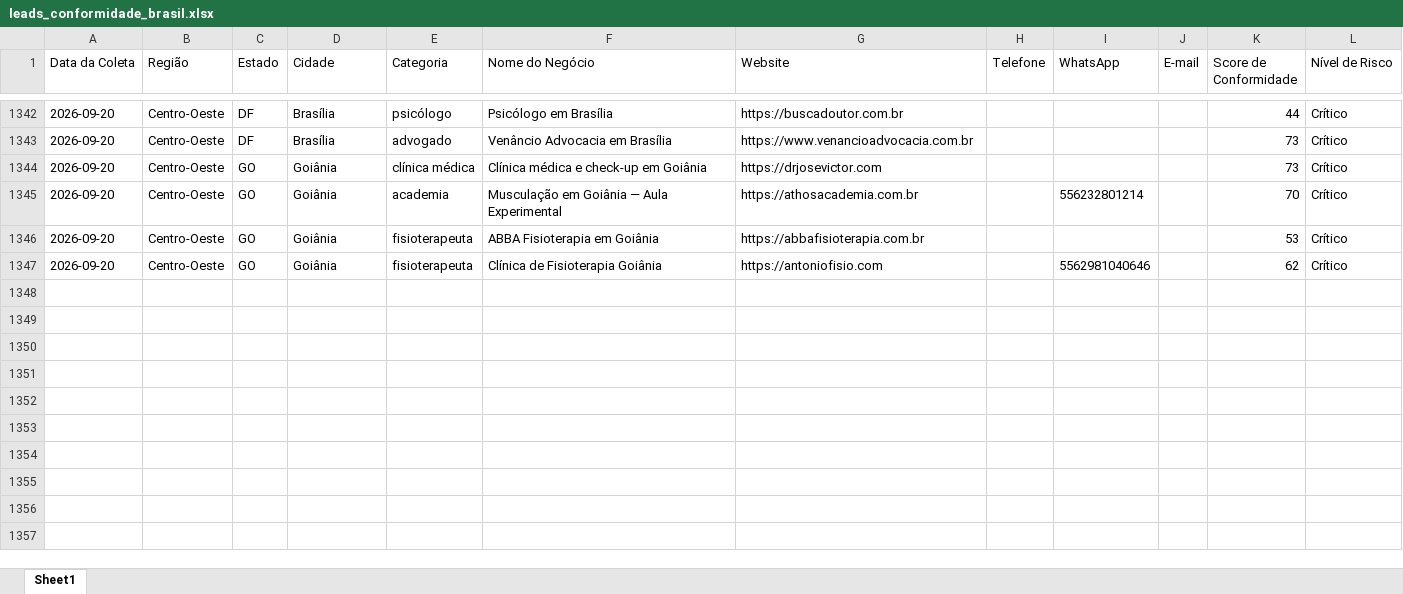
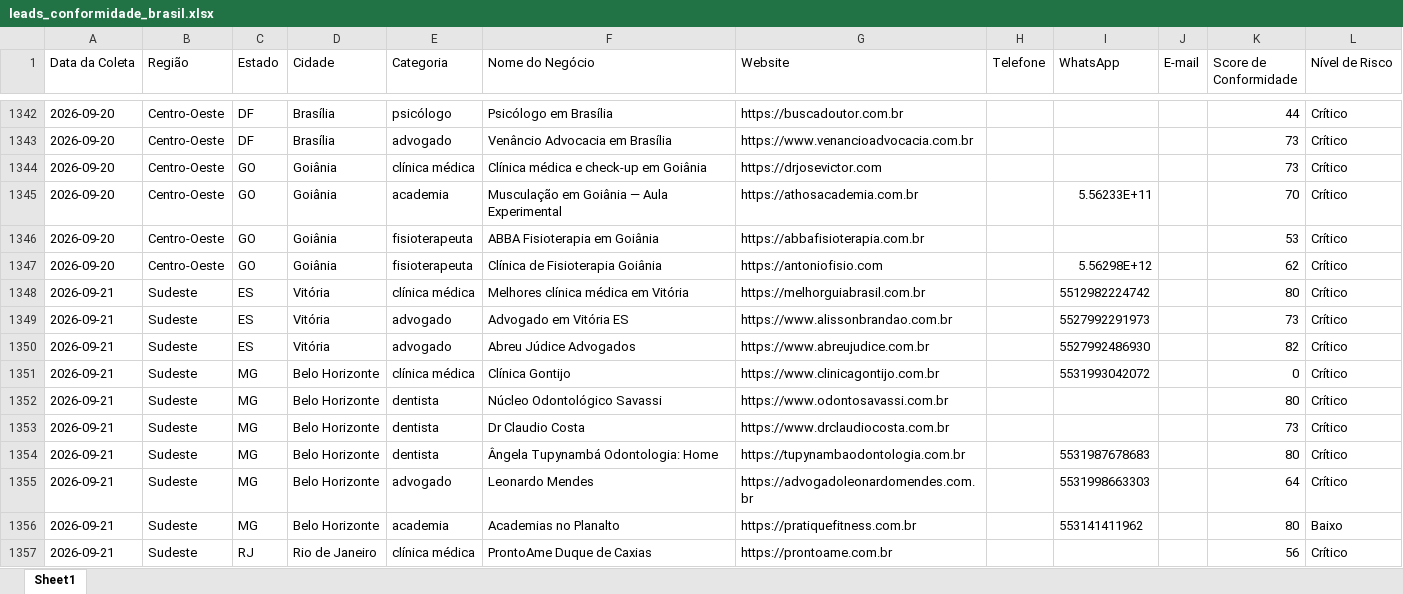
Before and after one commit to leandroeriksonoliveira/veltrodigital, an Excel workbook: leads_automation/data/leads_conformidade_brasil.xlsx, sheet Sheet1, drawn as a sheet; only a part is shown, gaps mark what is left out; values as stored, in another font and other column widths than the file's, no borders; the diff names each change by its address in the sheet, - before the commit and + after, or states it on an @@ line.

```diff
--- a/leads_automation/data/leads_conformidade_brasil.xlsx (sheet Sheet1)
+++ b/leads_automation/data/leads_conformidade_brasil.xlsx (sheet Sheet1)
-I1345 (WhatsApp): 556232801214
+I1345 (WhatsApp): 5.56233E+11
-I1347 (WhatsApp): 5562981040646
+I1347 (WhatsApp): 5.56298E+12
+row 1348: 2026-09-21 | Sudeste | ES | Vitória | clínica médica | Melhores clínica médica em Vitória | https://melhorguiabrasil.com.br |  | 5512982224742 |  | 80 | Crítico
+row 1349: 2026-09-21 | Sudeste | ES | Vitória | advogado | Advogado em Vitória ES | https://www.alissonbrandao.com.br |  | 5527992291973 |  | 73 | Crítico
+row 1350: 2026-09-21 | Sudeste | ES | Vitória | advogado | Abreu Júdice Advogados | https://www.abreujudice.com.br |  | 5527992486930 |  | 82 | Crítico
+row 1351: 2026-09-21 | Sudeste | MG | Belo Horizonte | clínica médica | Clínica Gontijo | https://www.clinicagontijo.com.br |  | 5531993042072 |  | 0 | Crítico
+row 1352: 2026-09-21 | Sudeste | MG | Belo Horizonte | dentista | Núcleo Odontológico Savassi | https://www.odontosavassi.com.br |  |  |  | 80 | Crítico
+row 1353: 2026-09-21 | Sudeste | MG | Belo Horizonte | dentista | Dr Claudio Costa | https://www.drclaudiocosta.com.br |  |  |  | 73 | Crítico
+row 1354: 2026-09-21 | Sudeste | MG | Belo Horizonte | dentista | Ângela Tupynambá Odontologia: Home | https://tupynambaodontologia.com.br |  | 5531987678683 |  | 80 | Crítico
+row 1355: 2026-09-21 | Sudeste | MG | Belo Horizonte | advogado | Leonardo Mendes | https://advogadoleonardomendes.com.br |  | 5531998663303 |  | 64 | Crítico
+row 1356: 2026-09-21 | Sudeste | MG | Belo Horizonte | academia | Academias no Planalto | https://pratiquefitness.com.br |  | 553141411962 |  | 80 | Baixo
+row 1357: 2026-09-21 | Sudeste | RJ | Rio de Janeiro | clínica médica | ProntoAme Duque de Caxias | https://prontoame.com.br |  |  |  | 56 | Crítico
```
Also changed, not shown: 1 other file.
